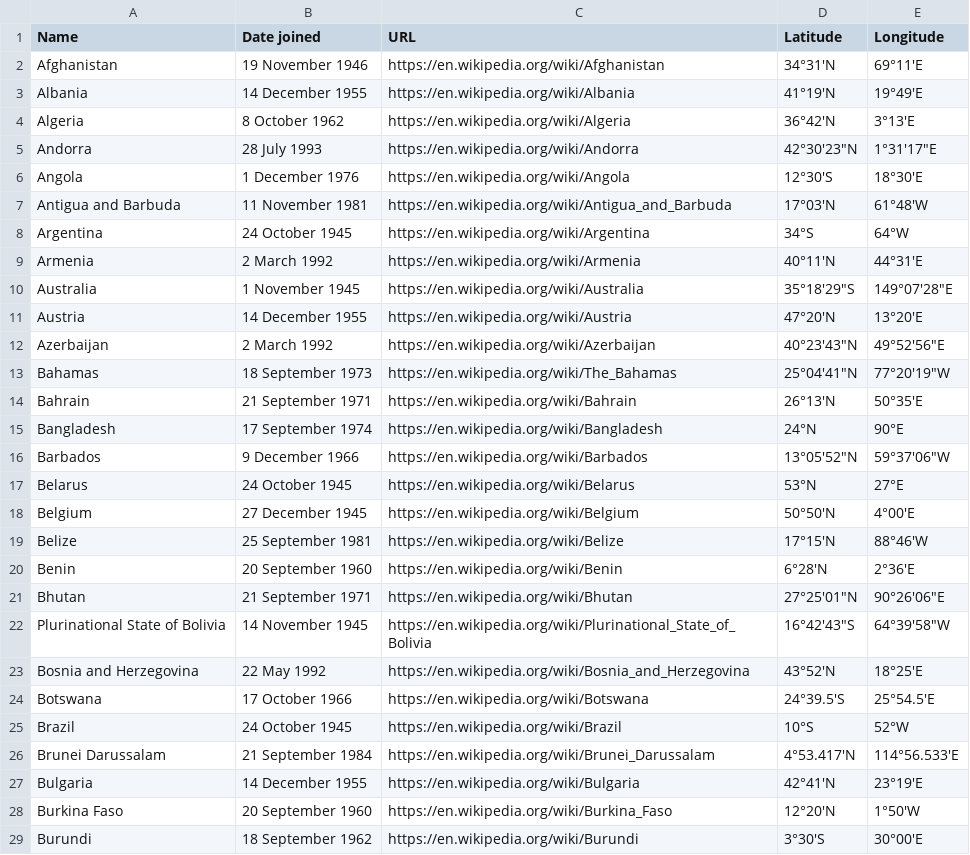
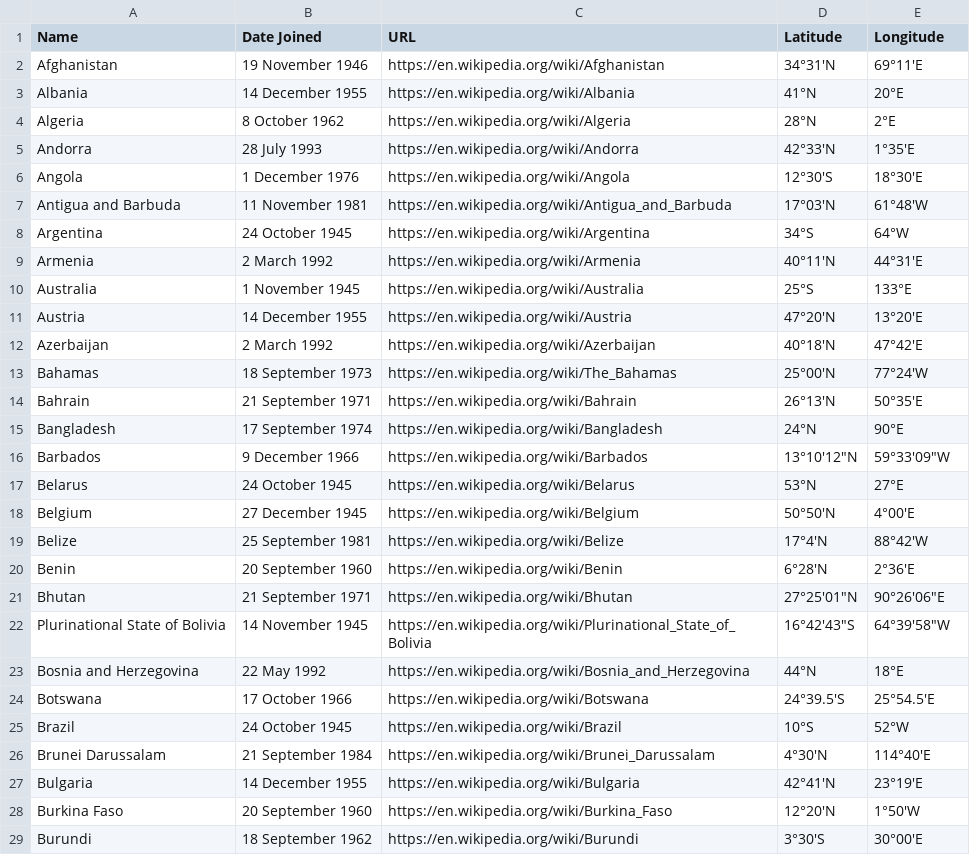
Before and after one commit to ariannedee/python-level-2, a CSV file: Project/Solutions/c_more_data/countries_more.csv, drawn as a sheet; only a part is shown; the diff covers the shown part only.

```diff
--- a/Project/Solutions/c_more_data/countries_more.csv
+++ b/Project/Solutions/c_more_data/countries_more.csv
@@ -1,6 +1,6 @@
-Name,Date joined,URL,Latitude,Longitude
+Name,Date Joined,URL,Latitude,Longitude
 Afghanistan,19 November 1946,https://en.wikipedia.org/wiki/Afghanistan,34°31′N,69°11′E
-Albania,14 December 1955,https://en.wikipedia.org/wiki/Albania,41°19′N,19°49′E
-Algeria,8 October 1962,https://en.wikipedia.org/wiki/Algeria,36°42′N,3°13′E
-Andorra,28 July 1993,https://en.wikipedia.org/wiki/Andorra,42°30′23″N,1°31′17″E
+Albania,14 December 1955,https://en.wikipedia.org/wiki/Albania,41°N,20°E
+Algeria,8 October 1962,https://en.wikipedia.org/wiki/Algeria,28°N,2°E
+Andorra,28 July 1993,https://en.wikipedia.org/wiki/Andorra,42°33′N,1°35′E
 Angola,1 December 1976,https://en.wikipedia.org/wiki/Angola,12°30′S,18°30′E
@@ -9,12 +9,12 @@ Argentina,24 October 1945,https://en.wikipedia.org/wiki/Argentina,34°S,64°W
 Armenia,2 March 1992,https://en.wikipedia.org/wiki/Armenia,40°11′N,44°31′E
-Australia,1 November 1945,https://en.wikipedia.org/wiki/Australia,35°18′29″S,149°07′28″E
+Australia,1 November 1945,https://en.wikipedia.org/wiki/Australia,25°S,133°E
 Austria,14 December 1955,https://en.wikipedia.org/wiki/Austria,47°20′N,13°20′E
-Azerbaijan,2 March 1992,https://en.wikipedia.org/wiki/Azerbaijan,40°23′43″N,49°52′56″E
-Bahamas,18 September 1973,https://en.wikipedia.org/wiki/The_Bahamas,25°04′41″N,77°20′19″W
+Azerbaijan,2 March 1992,https://en.wikipedia.org/wiki/Azerbaijan,40°18′N,47°42′E
+Bahamas,18 September 1973,https://en.wikipedia.org/wiki/The_Bahamas,25°00′N,77°24′W
 Bahrain,21 September 1971,https://en.wikipedia.org/wiki/Bahrain,26°13′N,50°35′E
 Bangladesh,17 September 1974,https://en.wikipedia.org/wiki/Bangladesh,24°N,90°E
-Barbados,9 December 1966,https://en.wikipedia.org/wiki/Barbados,13°05′52″N,59°37′06″W
+Barbados,9 December 1966,https://en.wikipedia.org/wiki/Barbados,13°10′12″N,59°33′09″W
 Belarus,24 October 1945,https://en.wikipedia.org/wiki/Belarus,53°N,27°E
 Belgium,27 December 1945,https://en.wikipedia.org/wiki/Belgium,50°50′N,4°00′E
-Belize,25 September 1981,https://en.wikipedia.org/wiki/Belize,17°15′N,88°46′W
+Belize,25 September 1981,https://en.wikipedia.org/wiki/Belize,17°4′N,88°42′W
 Benin,20 September 1960,https://en.wikipedia.org/wiki/Benin,6°28′N,2°36′E
@@ -22,6 +22,6 @@ Bhutan,21 September 1971,https://en.wikipedia.org/wiki/Bhutan,27°25′01″N,90
 Plurinational State of Bolivia,14 November 1945,https://en.wikipedia.org/wiki/Plurinational_State_of_Bolivia,16°42′43″S,64°39′58″W
-Bosnia and Herzegovina,22 May 1992,https://en.wikipedia.org/wiki/Bosnia_and_Herzegovina,43°52′N,18°25′E
+Bosnia and Herzegovina,22 May 1992,https://en.wikipedia.org/wiki/Bosnia_and_Herzegovina,44°N,18°E
 Botswana,17 October 1966,https://en.wikipedia.org/wiki/Botswana,24°39.5′S,25°54.5′E
 Brazil,24 October 1945,https://en.wikipedia.org/wiki/Brazil,10°S,52°W
-Brunei Darussalam,21 September 1984,https://en.wikipedia.org/wiki/Brunei_Darussalam,4°53.417′N,114°56.533′E
+Brunei Darussalam,21 September 1984,https://en.wikipedia.org/wiki/Brunei_Darussalam,4°30′N,114°40′E
 Bulgaria,14 December 1955,https://en.wikipedia.org/wiki/Bulgaria,42°41′N,23°19′E
```
Also changed, not shown: 91 edited cells elsewhere in this file, 1 other file.
